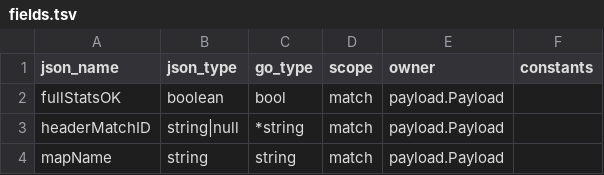
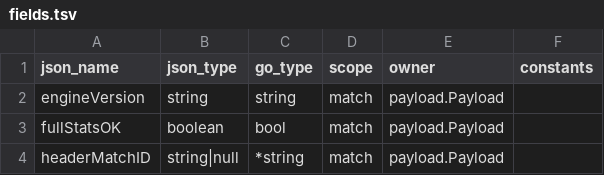
Before and after one commit to csconfederation/fragg-3.0, a TSV file: engine/payload/fields.tsv, drawn as a sheet; only a part is shown; the shorter side is filled out with more unchanged rows.

```diff
--- a/engine/payload/fields.tsv
+++ b/engine/payload/fields.tsv
@@ -1,2 +1,3 @@
 json_name	json_type	go_type	scope	owner	constants
+engineVersion	string	string	match	payload.Payload	
 fullStatsOK	boolean	bool	match	payload.Payload	
```
Also changed, not shown: 4 other files.
